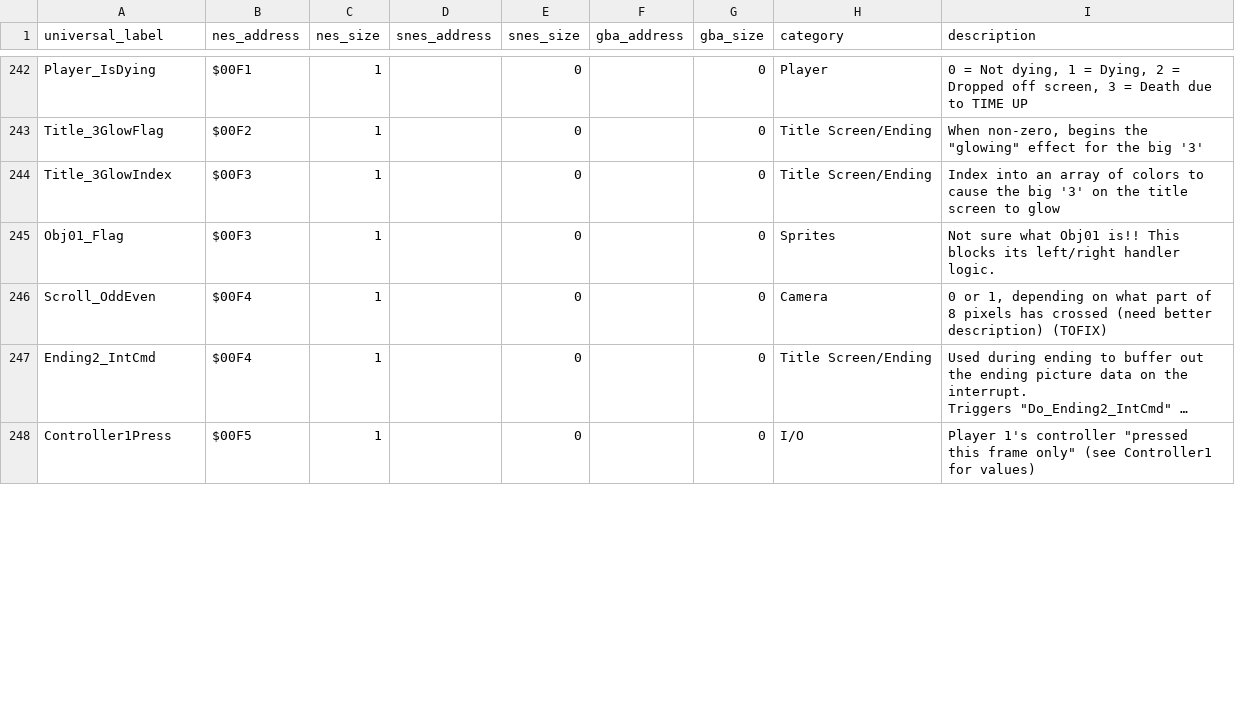
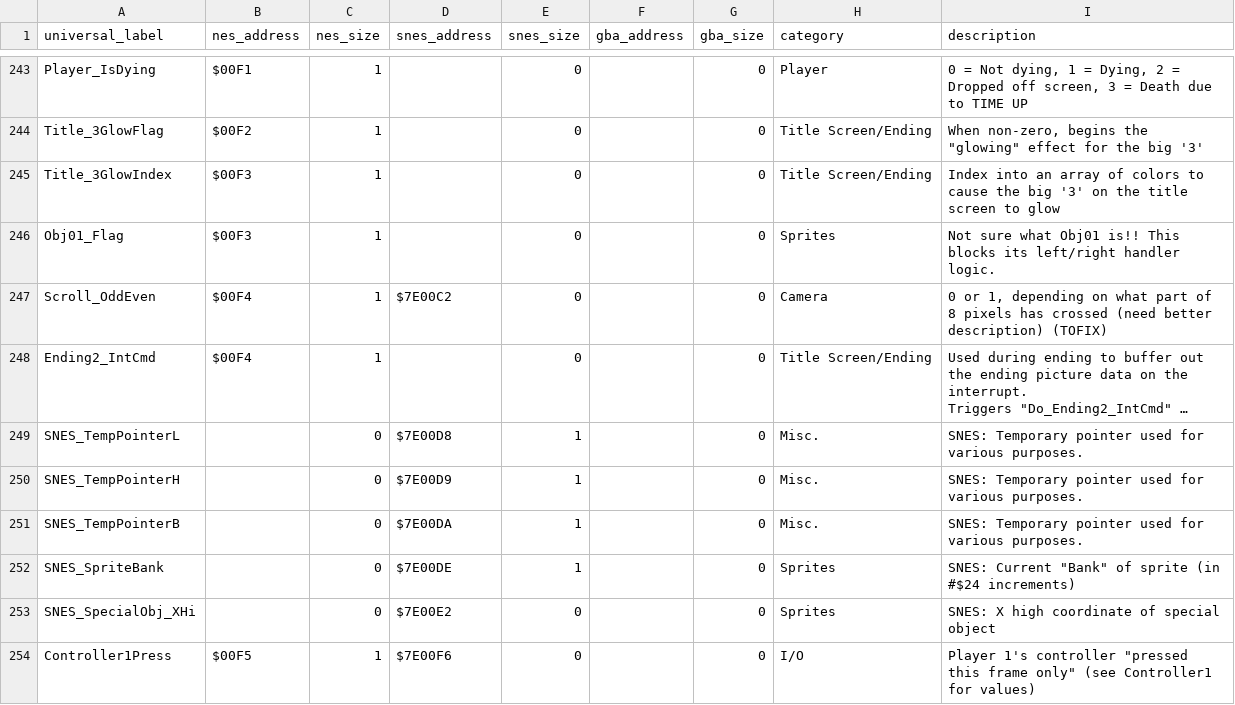
Before and after one commit to hericium1/hericium1.github.io, a CSV file: data/ram.csv, drawn as a sheet; only a part is shown, gaps mark what is left out; long unchanged cells end in …; addresses are those after the commit; the diff covers the shown part only; the diff names each change by its address in the sheet, - before the commit and + after, or states it on an @@ line.

Commit message:
Add addresses

```diff
--- a/data/ram.csv
+++ b/data/ram.csv
-D247 (snes_address): (empty)
+D247 (snes_address): $7E00C2
+row 249: SNES_TempPointerL |  | 0 | $7E00D8 | 1 |  | 0 | Misc. | SNES: Temporary pointer used for various purposes.
+row 250: SNES_TempPointerH |  | 0 | $7E00D9 | 1 |  | 0 | Misc. | SNES: Temporary pointer used for various purposes.
+row 251: SNES_TempPointerB |  | 0 | $7E00DA | 1 |  | 0 | Misc. | SNES: Temporary pointer used for various purposes.
+row 252: SNES_SpriteBank |  | 0 | $7E00DE | 1 |  | 0 | Sprites | SNES: Current "Bank" of sprite (in #$24 increments)
+row 253: SNES_SpecialObj_XHi |  | 0 | $7E00E2 | 0 |  | 0 | Sprites | SNES: X high coordinate of special object
-D254 (snes_address): (empty)
+D254 (snes_address): $7E00F6
```
Also changed, not shown: 3 added rows and 76 edited cells elsewhere in this file, data/altlabels.csv.
